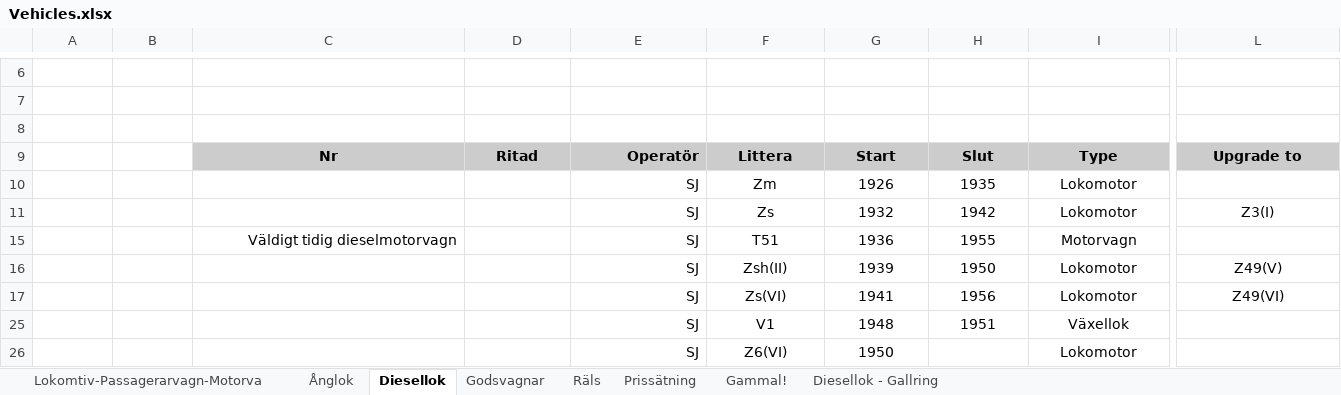
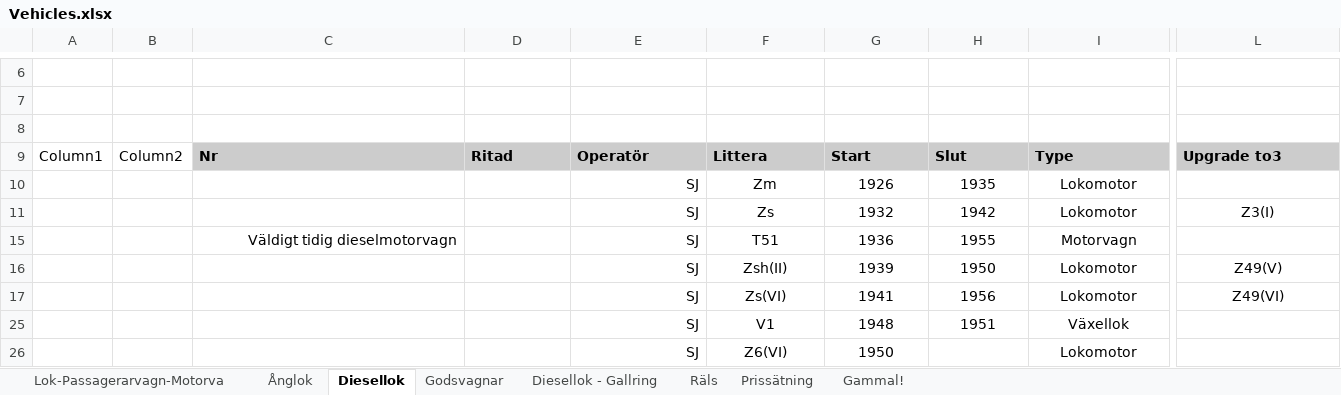
Before and after one commit to VictorErik/Pak128.Sweden-Ex, an Excel workbook: Vehicles/Rail Vehicles/Vehicles.xlsx, sheet Diesellok, drawn as a sheet; only a part is shown, gaps mark what is left out; values as stored, in another font and other column widths than the file's, no borders; table styles not drawn; the diff covers the shown part only; the diff names each change by its address in the sheet, - before the commit and + after, or states it on an @@ line.

```diff
--- a/Vehicles/Rail Vehicles/Vehicles.xlsx (sheet Diesellok)
+++ b/Vehicles/Rail Vehicles/Vehicles.xlsx (sheet Diesellok)
-sheet tab: Lokomtiv-Passagerarvagn-Motorva
+sheet tab: Lok-Passagerarvagn-Motorva
@@ sheet tab order changed: Lok-Passagerarvagn-Motorva | Ånglok | Diesellok | Godsvagnar | Diesellok - Gallring | Räls | Prissätning | Gammal! @@
-A9: (empty)
+A9: Column1
-B9: (empty)
+B9: Column2
-C9:D9 alignment: center
+C9:D9 alignment: left
-E9 alignment: right
+E9 alignment: left
-F9:L9 alignment: center
+F9:L9 alignment: left
-L9: Upgrade to
+L9: Upgrade to3
```
Also changed, not shown: cell formats elsewhere in this sheet, sheet Lok-Passagerarvagn-Motorva, sheet Ånglok, sheet Diesellok - Gallring, sheet Godsvagnar, charts or pictures, 2 other files.
